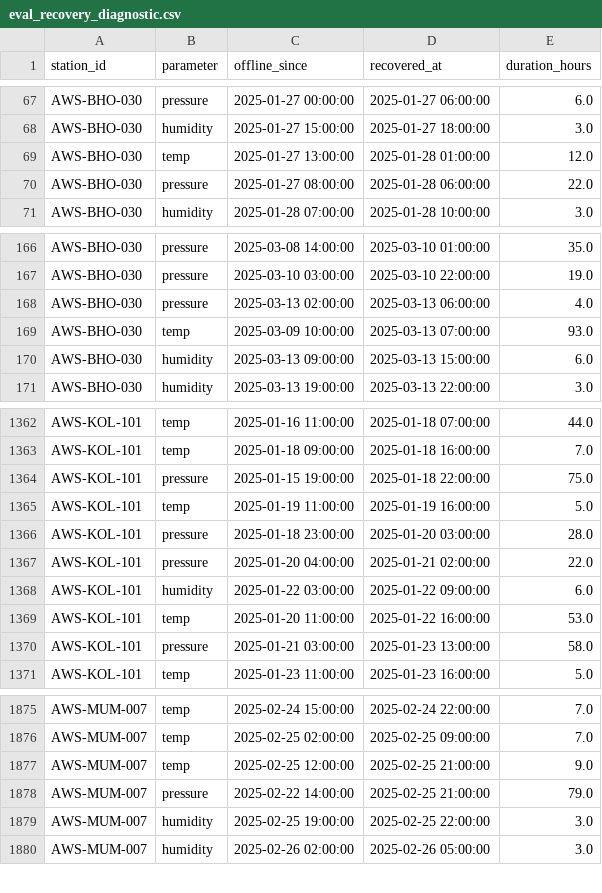
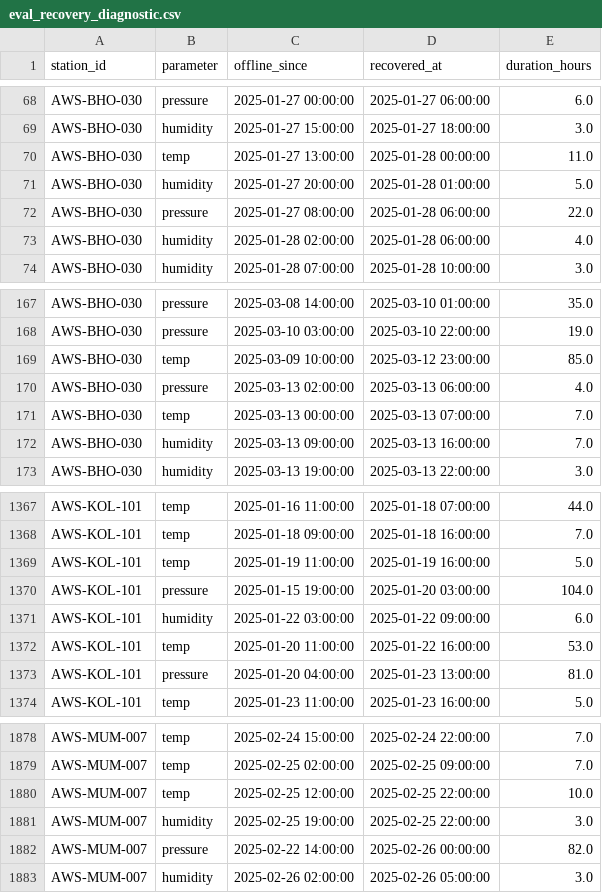
Before and after one commit to inf-pranjal-01/hello-sky-, a CSV file: data/eval_recovery_diagnostic.csv, drawn as a sheet; only a part is shown, gaps mark what is left out; the diff covers the shown part only.

```diff
--- a/data/eval_recovery_diagnostic.csv
+++ b/data/eval_recovery_diagnostic.csv
@@ -68,4 +69,6 @@ AWS-BHO-030,pressure,2025-01-27 00:00:00,2025-01-27 06:00:00,6.0
 AWS-BHO-030,humidity,2025-01-27 15:00:00,2025-01-27 18:00:00,3.0
-AWS-BHO-030,temp,2025-01-27 13:00:00,2025-01-28 01:00:00,12.0
+AWS-BHO-030,temp,2025-01-27 13:00:00,2025-01-28 00:00:00,11.0
+AWS-BHO-030,humidity,2025-01-27 20:00:00,2025-01-28 01:00:00,5.0
 AWS-BHO-030,pressure,2025-01-27 08:00:00,2025-01-28 06:00:00,22.0
+AWS-BHO-030,humidity,2025-01-28 02:00:00,2025-01-28 06:00:00,4.0
 AWS-BHO-030,humidity,2025-01-28 07:00:00,2025-01-28 10:00:00,3.0
@@ -167,5 +168,6 @@ AWS-BHO-030,pressure,2025-03-08 14:00:00,2025-03-10 01:00:00,35.0
 AWS-BHO-030,pressure,2025-03-10 03:00:00,2025-03-10 22:00:00,19.0
+AWS-BHO-030,temp,2025-03-09 10:00:00,2025-03-12 23:00:00,85.0
 AWS-BHO-030,pressure,2025-03-13 02:00:00,2025-03-13 06:00:00,4.0
-AWS-BHO-030,temp,2025-03-09 10:00:00,2025-03-13 07:00:00,93.0
-AWS-BHO-030,humidity,2025-03-13 09:00:00,2025-03-13 15:00:00,6.0
+AWS-BHO-030,temp,2025-03-13 00:00:00,2025-03-13 07:00:00,7.0
+AWS-BHO-030,humidity,2025-03-13 09:00:00,2025-03-13 16:00:00,7.0
 AWS-BHO-030,humidity,2025-03-13 19:00:00,2025-03-13 22:00:00,3.0
@@ -1363,9 +1368,7 @@ AWS-KOL-101,temp,2025-01-16 11:00:00,2025-01-18 07:00:00,44.0
 AWS-KOL-101,temp,2025-01-18 09:00:00,2025-01-18 16:00:00,7.0
-AWS-KOL-101,pressure,2025-01-15 19:00:00,2025-01-18 22:00:00,75.0
 AWS-KOL-101,temp,2025-01-19 11:00:00,2025-01-19 16:00:00,5.0
-AWS-KOL-101,pressure,2025-01-18 23:00:00,2025-01-20 03:00:00,28.0
-AWS-KOL-101,pressure,2025-01-20 04:00:00,2025-01-21 02:00:00,22.0
+AWS-KOL-101,pressure,2025-01-15 19:00:00,2025-01-20 03:00:00,104.0
 AWS-KOL-101,humidity,2025-01-22 03:00:00,2025-01-22 09:00:00,6.0
 AWS-KOL-101,temp,2025-01-20 11:00:00,2025-01-22 16:00:00,53.0
-AWS-KOL-101,pressure,2025-01-21 03:00:00,2025-01-23 13:00:00,58.0
+AWS-KOL-101,pressure,2025-01-20 04:00:00,2025-01-23 13:00:00,81.0
 AWS-KOL-101,temp,2025-01-23 11:00:00,2025-01-23 16:00:00,5.0
@@ -1876,5 +1879,5 @@ AWS-MUM-007,temp,2025-02-24 15:00:00,2025-02-24 22:00:00,7.0
 AWS-MUM-007,temp,2025-02-25 02:00:00,2025-02-25 09:00:00,7.0
-AWS-MUM-007,temp,2025-02-25 12:00:00,2025-02-25 21:00:00,9.0
-AWS-MUM-007,pressure,2025-02-22 14:00:00,2025-02-25 21:00:00,79.0
+AWS-MUM-007,temp,2025-02-25 12:00:00,2025-02-25 22:00:00,10.0
 AWS-MUM-007,humidity,2025-02-25 19:00:00,2025-02-25 22:00:00,3.0
+AWS-MUM-007,pressure,2025-02-22 14:00:00,2025-02-26 00:00:00,82.0
 AWS-MUM-007,humidity,2025-02-26 02:00:00,2025-02-26 05:00:00,3.0
```
Also changed, not shown: 11 added rows, 5 removed rows and 59 edited cells elsewhere in this file, data/eval_evidence_samples.csv, data/eval_station_breakdown.csv, 6 other files.
